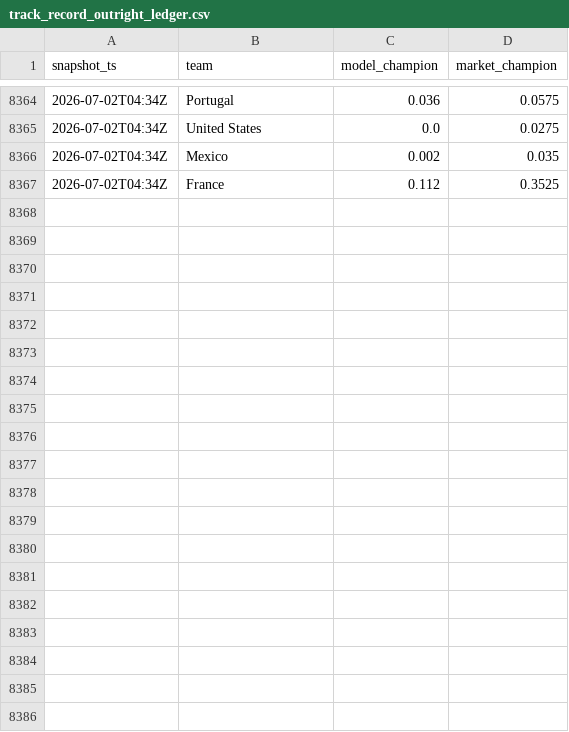
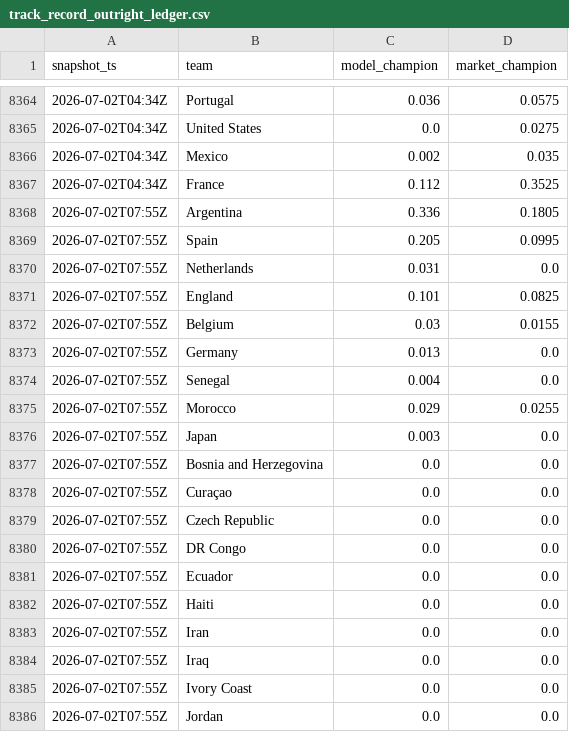
Before and after one commit to matteodethomasis-svg/wc2026-model, a CSV file: reports/track_record_outright_ledger.csv, drawn as a sheet; only a part is shown, gaps mark what is left out; the diff covers the shown part only; the diff names each change by its address in the sheet, - before the commit and + after, or states it on an @@ line.

```diff
--- a/reports/track_record_outright_ledger.csv
+++ b/reports/track_record_outright_ledger.csv
+row 8368: 2026-07-02T07:55Z | Argentina | 0.336 | 0.1805
+row 8369: 2026-07-02T07:55Z | Spain | 0.205 | 0.0995
+row 8370: 2026-07-02T07:55Z | Netherlands | 0.031 | 0.0
+row 8371: 2026-07-02T07:55Z | England | 0.101 | 0.0825
+row 8372: 2026-07-02T07:55Z | Belgium | 0.03 | 0.0155
+row 8373: 2026-07-02T07:55Z | Germany | 0.013 | 0.0
+row 8374: 2026-07-02T07:55Z | Senegal | 0.004 | 0.0
+row 8375: 2026-07-02T07:55Z | Morocco | 0.029 | 0.0255
+row 8376: 2026-07-02T07:55Z | Japan | 0.003 | 0.0
+row 8377: 2026-07-02T07:55Z | Bosnia and Herzegovina | 0.0 | 0.0
+row 8378: 2026-07-02T07:55Z | Curaçao | 0.0 | 0.0
+row 8379: 2026-07-02T07:55Z | Czech Republic | 0.0 | 0.0
+row 8380: 2026-07-02T07:55Z | DR Congo | 0.0 | 0.0
+row 8381: 2026-07-02T07:55Z | Ecuador | 0.0 | 0.0
+row 8382: 2026-07-02T07:55Z | Haiti | 0.0 | 0.0
+row 8383: 2026-07-02T07:55Z | Iran | 0.0 | 0.0
+row 8384: 2026-07-02T07:55Z | Iraq | 0.0 | 0.0
+row 8385: 2026-07-02T07:55Z | Ivory Coast | 0.0 | 0.0
+row 8386: 2026-07-02T07:55Z | Jordan | 0.0 | 0.0
```
Also changed, not shown: 28 added rows elsewhere in this file, data/interim/polymarket_world_cup_winner.csv, 3 other files.
